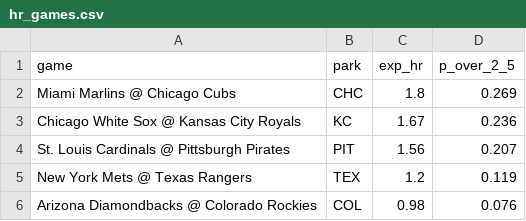
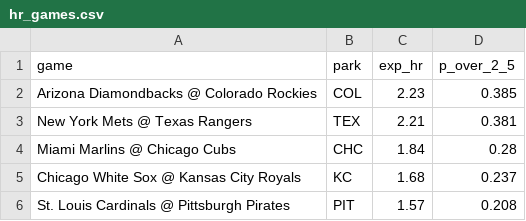
Before and after one commit to deebska/mlb-breakout-predictor, a CSV file: hr_games.csv, drawn as a sheet.

```diff
--- a/hr_games.csv
+++ b/hr_games.csv
@@ -1,6 +1,6 @@
 game,park,exp_hr,p_over_2_5
-Miami Marlins @ Chicago Cubs,CHC,1.8,0.269
-Chicago White Sox @ Kansas City Royals,KC,1.67,0.236
-St. Louis Cardinals @ Pittsburgh Pirates,PIT,1.56,0.207
-New York Mets @ Texas Rangers,TEX,1.2,0.119
-Arizona Diamondbacks @ Colorado Rockies,COL,0.98,0.076
+Arizona Diamondbacks @ Colorado Rockies,COL,2.23,0.385
+New York Mets @ Texas Rangers,TEX,2.21,0.381
+Miami Marlins @ Chicago Cubs,CHC,1.84,0.28
+Chicago White Sox @ Kansas City Royals,KC,1.68,0.237
+St. Louis Cardinals @ Pittsburgh Pirates,PIT,1.57,0.208
```
Also changed, not shown: 9 other files.
